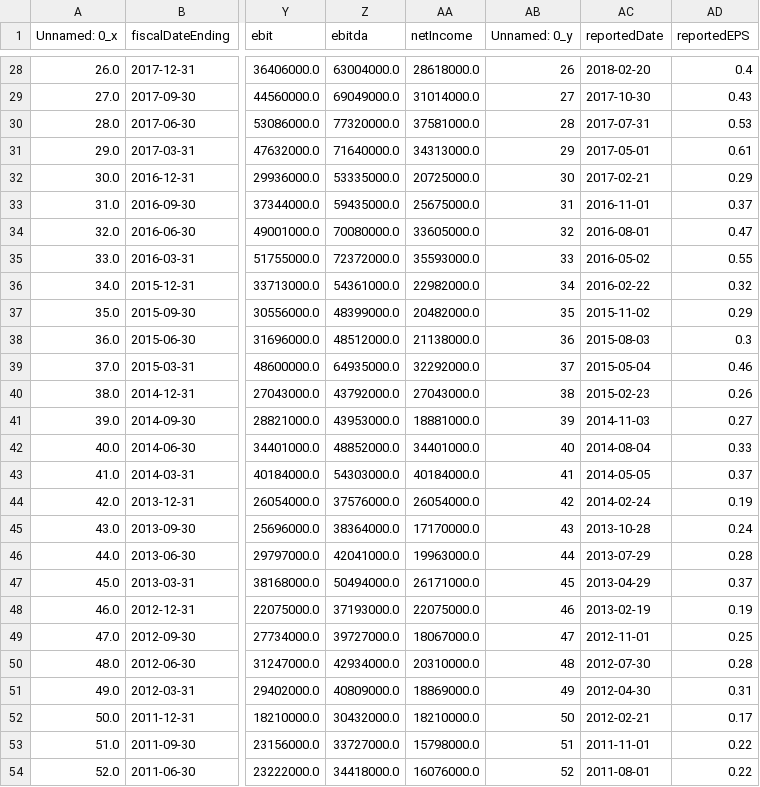
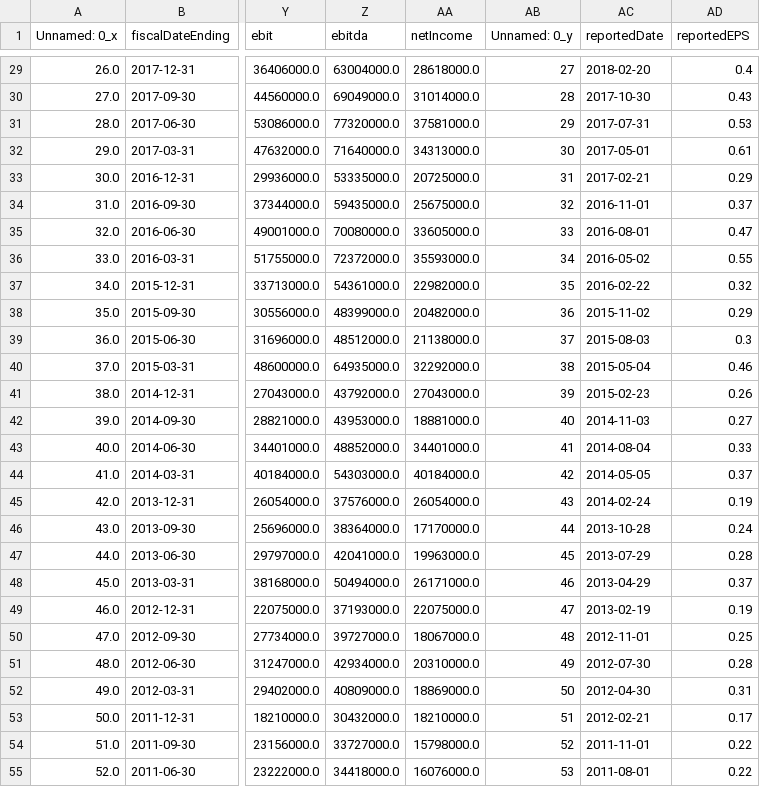
Before and after one commit to XinyangNick/Stocks_selection, a CSV file: report/2024-10/TXRH_bigfundamental.csv, drawn as a sheet; only a part is shown, gaps mark what is left out; addresses are those after the commit; the diff covers the shown part only; the diff names each change by its address in the sheet, - before the commit and + after, or states it on an @@ line.

```diff
--- a/report/2024-10/TXRH_bigfundamental.csv
+++ b/report/2024-10/TXRH_bigfundamental.csv
-AB29 (Unnamed: 0_y): 26
+AB29 (Unnamed: 0_y): 27
-AB30 (Unnamed: 0_y): 27
+AB30 (Unnamed: 0_y): 28
-AB31 (Unnamed: 0_y): 28
+AB31 (Unnamed: 0_y): 29
-AB32 (Unnamed: 0_y): 29
+AB32 (Unnamed: 0_y): 30
-AB33 (Unnamed: 0_y): 30
+AB33 (Unnamed: 0_y): 31
-AB34 (Unnamed: 0_y): 31
+AB34 (Unnamed: 0_y): 32
-AB35 (Unnamed: 0_y): 32
+AB35 (Unnamed: 0_y): 33
-AB36 (Unnamed: 0_y): 33
+AB36 (Unnamed: 0_y): 34
-AB37 (Unnamed: 0_y): 34
+AB37 (Unnamed: 0_y): 35
-AB38 (Unnamed: 0_y): 35
+AB38 (Unnamed: 0_y): 36
-AB39 (Unnamed: 0_y): 36
+AB39 (Unnamed: 0_y): 37
-AB40 (Unnamed: 0_y): 37
+AB40 (Unnamed: 0_y): 38
-AB41 (Unnamed: 0_y): 38
+AB41 (Unnamed: 0_y): 39
-AB42 (Unnamed: 0_y): 39
+AB42 (Unnamed: 0_y): 40
-AB43 (Unnamed: 0_y): 40
+AB43 (Unnamed: 0_y): 41
-AB44 (Unnamed: 0_y): 41
+AB44 (Unnamed: 0_y): 42
-AB45 (Unnamed: 0_y): 42
+AB45 (Unnamed: 0_y): 43
-AB46 (Unnamed: 0_y): 43
+AB46 (Unnamed: 0_y): 44
-AB47 (Unnamed: 0_y): 44
+AB47 (Unnamed: 0_y): 45
-AB48 (Unnamed: 0_y): 45
+AB48 (Unnamed: 0_y): 46
-AB49 (Unnamed: 0_y): 46
+AB49 (Unnamed: 0_y): 47
-AB50 (Unnamed: 0_y): 47
+AB50 (Unnamed: 0_y): 48
-AB51 (Unnamed: 0_y): 48
+AB51 (Unnamed: 0_y): 49
-AB52 (Unnamed: 0_y): 49
+AB52 (Unnamed: 0_y): 50
-AB53 (Unnamed: 0_y): 50
+AB53 (Unnamed: 0_y): 51
-AB54 (Unnamed: 0_y): 51
+AB54 (Unnamed: 0_y): 52
-AB55 (Unnamed: 0_y): 52
+AB55 (Unnamed: 0_y): 53
```
Also changed, not shown: 1 added row and 53 edited cells elsewhere in this file, data/2024-10/TXRH_annual_EPS.csv, report/2024-10/TXRH_smallfundamental.csv, 39 other files.
